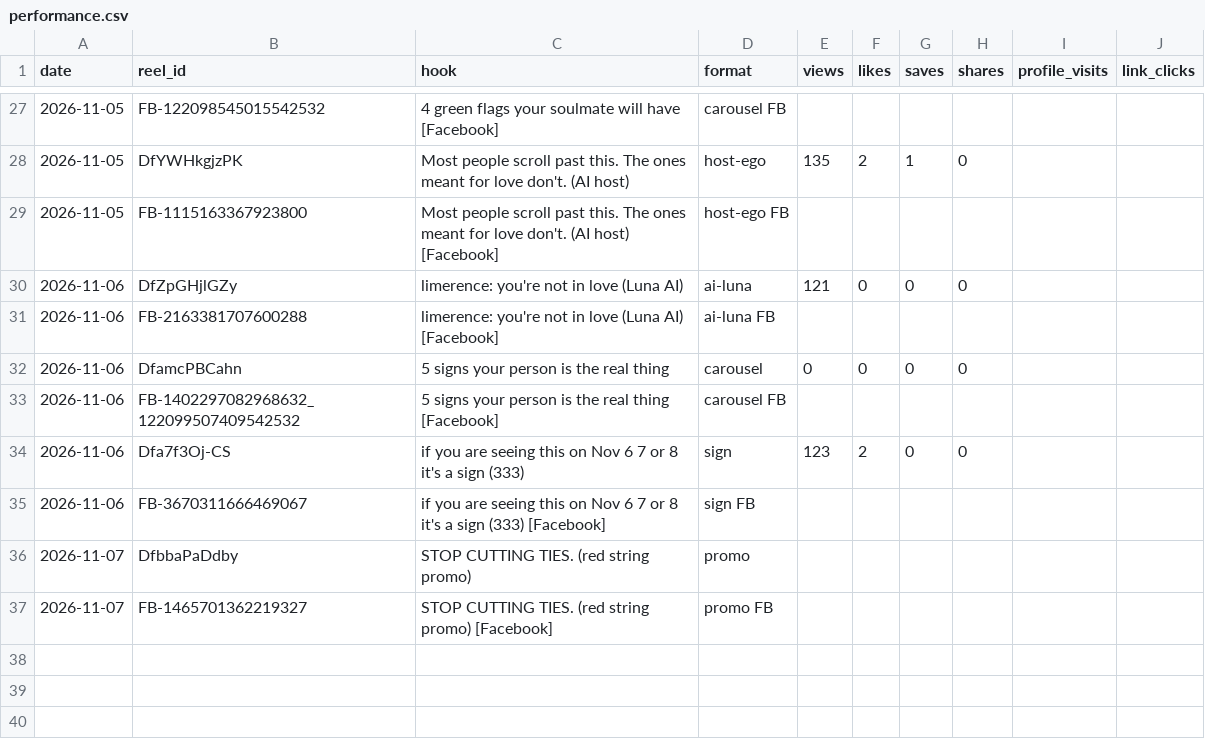
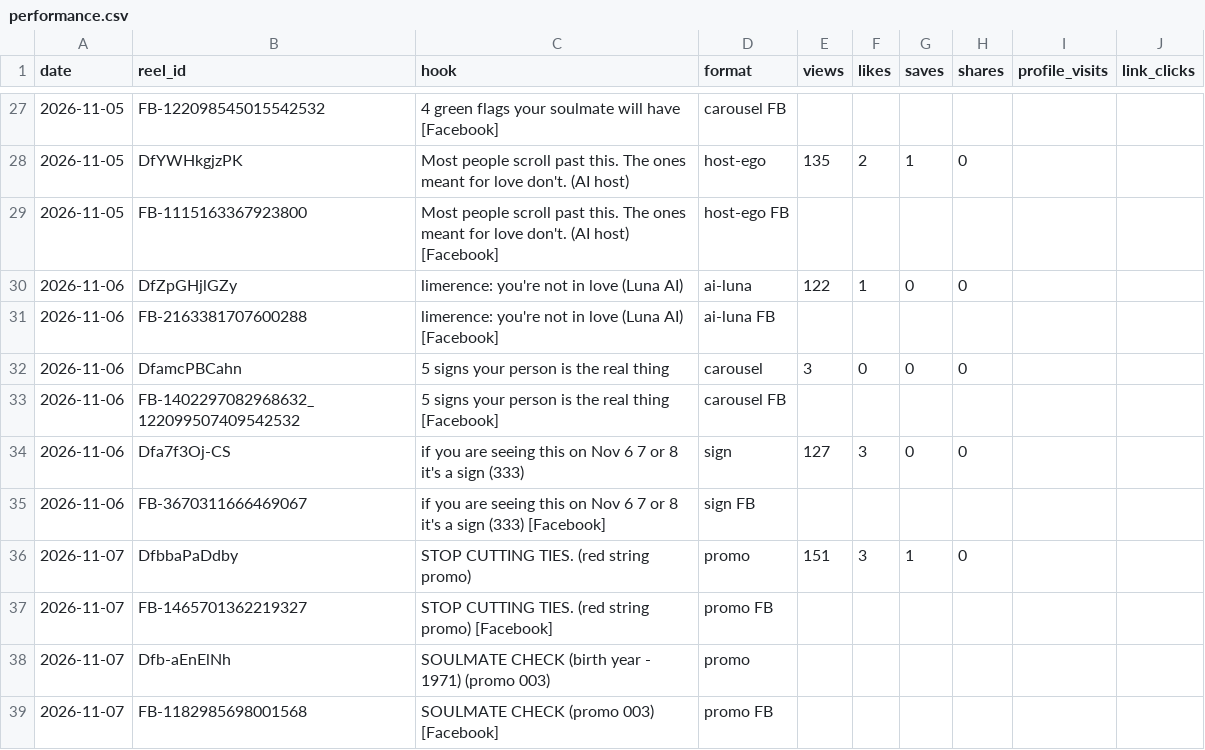
Before and after one commit to newnagiajnala-dotcom/soulmatesigns-system, a CSV file: data/performance.csv, drawn as a sheet; only a part is shown, gaps mark what is left out.

```diff
--- a/data/performance.csv
+++ b/data/performance.csv
@@ -29,9 +29,11 @@ date,reel_id,hook,format,views,likes,saves,shares,profile_visits,link_clicks
 2026-11-05,FB-1115163367923800,Most people scroll past this. The ones meant for love don't. (AI host) [Facebook],host-ego FB,,,,,,
-2026-11-06,DfZpGHjlGZy,limerence: you're not in love (Luna AI),ai-luna,121,0,0,0,,
+2026-11-06,DfZpGHjlGZy,limerence: you're not in love (Luna AI),ai-luna,122,1,0,0,,
 2026-11-06,FB-2163381707600288,limerence: you're not in love (Luna AI) [Facebook],ai-luna FB,,,,,,
-2026-11-06,DfamcPBCahn,5 signs your person is the real thing,carousel,0,0,0,0,,
+2026-11-06,DfamcPBCahn,5 signs your person is the real thing,carousel,3,0,0,0,,
 2026-11-06,FB-1402297082968632_122099507409542532,5 signs your person is the real thing [Facebook],carousel FB,,,,,,
-2026-11-06,Dfa7f3Oj-CS,if you are seeing this on Nov 6 7 or 8 it's a sign (333),sign,123,2,0,0,,
+2026-11-06,Dfa7f3Oj-CS,if you are seeing this on Nov 6 7 or 8 it's a sign (333),sign,127,3,0,0,,
 2026-11-06,FB-3670311666469067,if you are seeing this on Nov 6 7 or 8 it's a sign (333) [Facebook],sign FB,,,,,,
-2026-11-07,DfbbaPaDdby,STOP CUTTING TIES. (red string promo),promo,,,,,,
+2026-11-07,DfbbaPaDdby,STOP CUTTING TIES. (red string promo),promo,151,3,1,0,,
 2026-11-07,FB-1465701362219327,STOP CUTTING TIES. (red string promo) [Facebook],promo FB,,,,,,
+2026-11-07,Dfb-aEnElNh,SOULMATE CHECK (birth year - 1971) (promo 003),promo,,,,,,
+2026-11-07,FB-1182985698001568,SOULMATE CHECK (promo 003) [Facebook],promo FB,,,,,,
```
Also changed, not shown: 4 other files.
